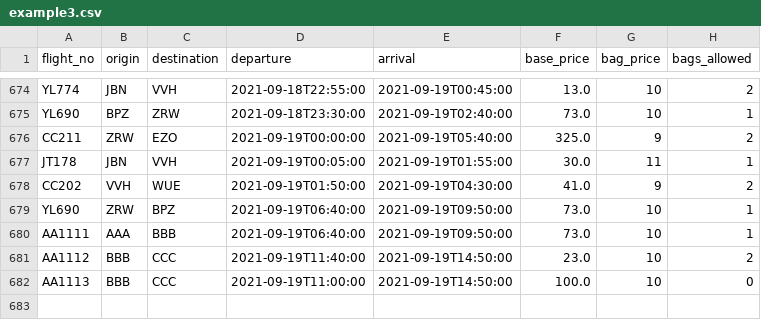
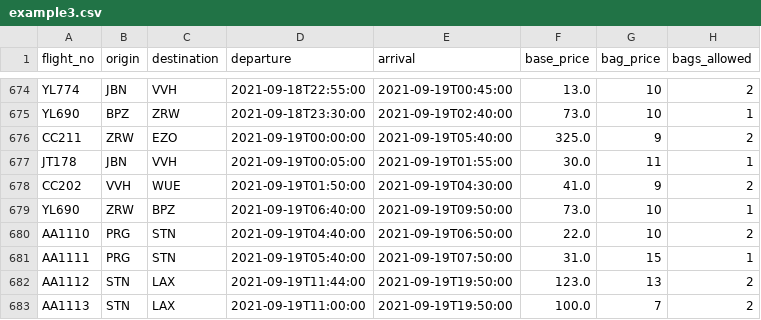
Before and after one commit to MatejKrcek/flightSearch, a CSV file: example3.csv, drawn as a sheet; only a part is shown, gaps mark what is left out.

```diff
--- a/example3.csv
+++ b/example3.csv
@@ -679,4 +679,5 @@ CC202,VVH,WUE,2021-09-19T01:50:00,2021-09-19T04:30:00,41.0,9,2
 YL690,ZRW,BPZ,2021-09-19T06:40:00,2021-09-19T09:50:00,73.0,10,1
-AA1111,AAA,BBB,2021-09-19T06:40:00,2021-09-19T09:50:00,73.0,10,1
-AA1112,BBB,CCC,2021-09-19T11:40:00,2021-09-19T14:50:00,23.0,10,2
-AA1113,BBB,CCC,2021-09-19T11:00:00,2021-09-19T14:50:00,100.0,10,0
+AA1110,PRG,STN,2021-09-19T04:40:00,2021-09-19T06:50:00,22.0,10,2
+AA1111,PRG,STN,2021-09-19T05:40:00,2021-09-19T07:50:00,31.0,15,1
+AA1112,STN,LAX,2021-09-19T11:44:00,2021-09-19T19:50:00,123.0,13,2
+AA1113,STN,LAX,2021-09-19T11:00:00,2021-09-19T19:50:00,100.0,7,2
```
Also changed, not shown: 2 other files.
